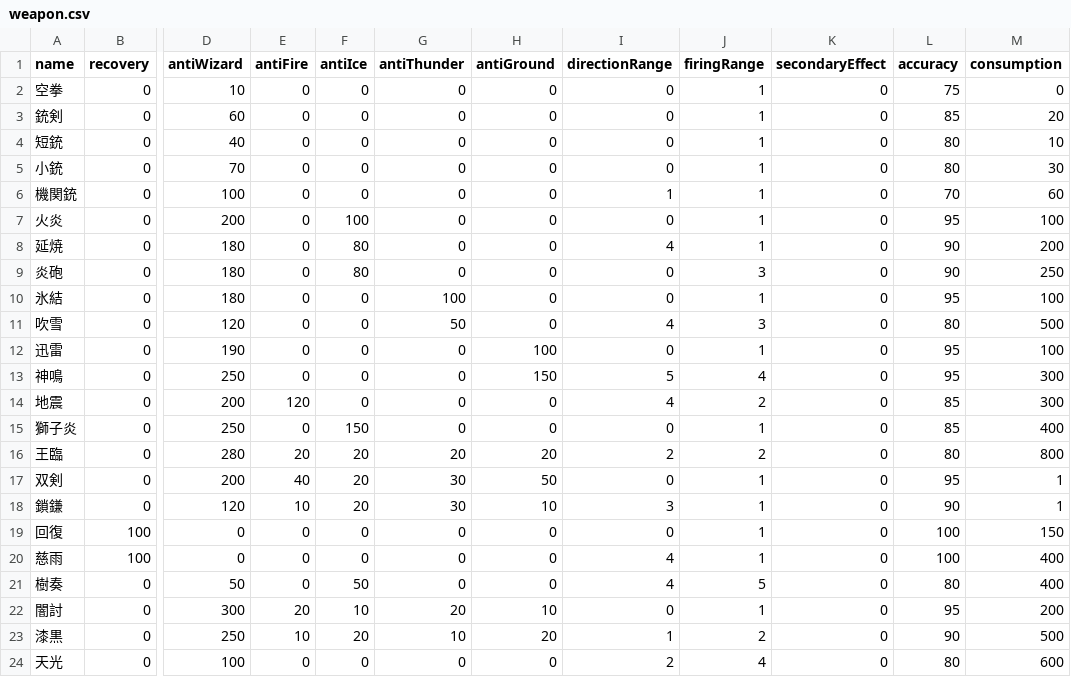
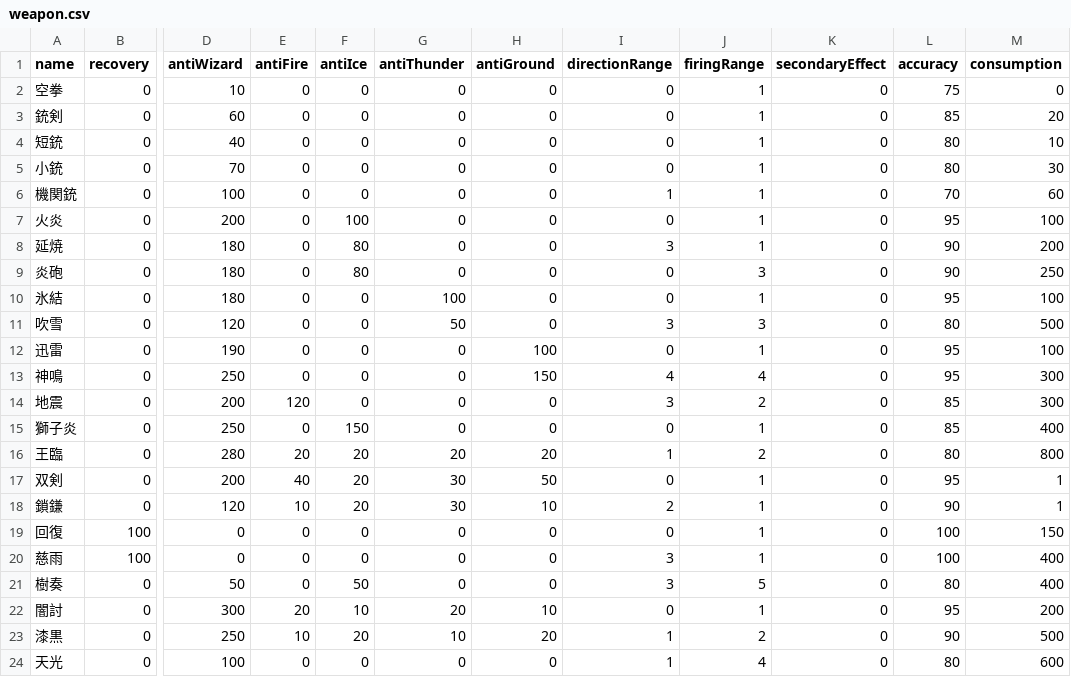
Before and after one commit to Expine/PaS, a CSV file: Resources/info/weapon.csv, drawn as a sheet; only a part is shown, gaps mark what is left out; the diff names each change by its address in the sheet, - before the commit and + after, or states it on an @@ line.

```diff
--- a/Resources/info/weapon.csv
+++ b/Resources/info/weapon.csv
-I8 (directionRange): 4
+I8 (directionRange): 3
-I11 (directionRange): 4
+I11 (directionRange): 3
-I13 (directionRange): 5
+I13 (directionRange): 4
-I14 (directionRange): 4
+I14 (directionRange): 3
-I16 (directionRange): 2
+I16 (directionRange): 1
-I18 (directionRange): 3
+I18 (directionRange): 2
-I20:I21 (directionRange): 4
+I20:I21 (directionRange): 3
-I24 (directionRange): 2
+I24 (directionRange): 1
```
Also changed, not shown: 10 other files.
